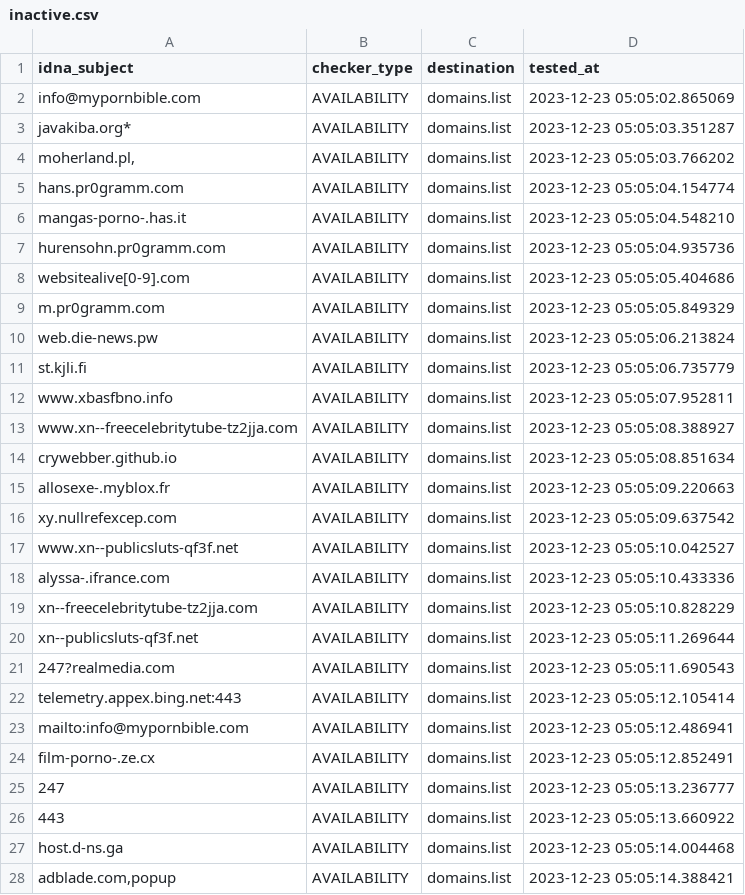
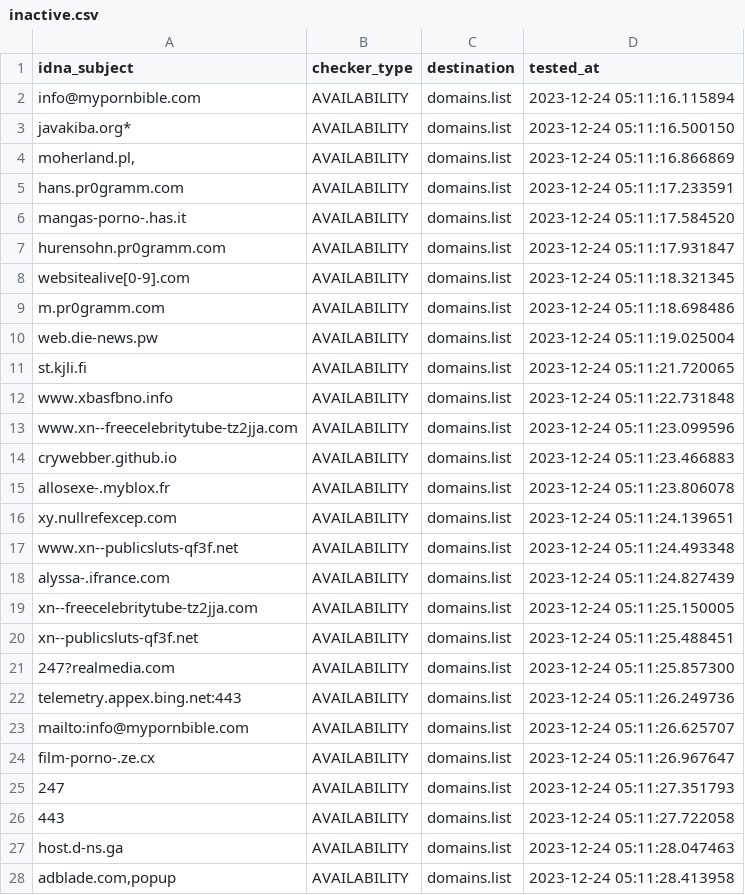
Before and after one commit to Ultimate-Hosts-Blacklist/repository-structure, a CSV file: .pyfunceble/inactive.csv, drawn as a sheet; only a part is shown; the diff covers the shown part only.

```diff
--- a/.pyfunceble/inactive.csv
+++ b/.pyfunceble/inactive.csv
@@ -1,28 +1,28 @@
 idna_subject,checker_type,destination,tested_at
-info@mypornbible.com,AVAILABILITY,domains.list,2023-12-23 05:05:02.865069
-javakiba.org*,AVAILABILITY,domains.list,2023-12-23 05:05:03.351287
-"moherland.pl,",AVAILABILITY,domains.list,2023-12-23 05:05:03.766202
-hans.pr0gramm.com,AVAILABILITY,domains.list,2023-12-23 05:05:04.154774
-mangas-porno-.has.it,AVAILABILITY,domains.list,2023-12-23 05:05:04.548210
-hurensohn.pr0gramm.com,AVAILABILITY,domains.list,2023-12-23 05:05:04.935736
-websitealive[0-9].com,AVAILABILITY,domains.list,2023-12-23 05:05:05.404686
-m.pr0gramm.com,AVAILABILITY,domains.list,2023-12-23 05:05:05.849329
-web.die-news.pw,AVAILABILITY,domains.list,2023-12-23 05:05:06.213824
-st.kjli.fi,AVAILABILITY,domains.list,2023-12-23 05:05:06.735779
-www.xbasfbno.info,AVAILABILITY,domains.list,2023-12-23 05:05:07.952811
-www.xn--freecelebritytube-tz2jja.com,AVAILABILITY,domains.list,2023-12-23 05:05:08.388927
-crywebber.github.io,AVAILABILITY,domains.list,2023-12-23 05:05:08.851634
-allosexe-.myblox.fr,AVAILABILITY,domains.list,2023-12-23 05:05:09.220663
-xy.nullrefexcep.com,AVAILABILITY,domains.list,2023-12-23 05:05:09.637542
-www.xn--publicsluts-qf3f.net,AVAILABILITY,domains.list,2023-12-23 05:05:10.042527
-alyssa-.ifrance.com,AVAILABILITY,domains.list,2023-12-23 05:05:10.433336
-xn--freecelebritytube-tz2jja.com,AVAILABILITY,domains.list,2023-12-23 05:05:10.828229
-xn--publicsluts-qf3f.net,AVAILABILITY,domains.list,2023-12-23 05:05:11.269644
-247?realmedia.com,AVAILABILITY,domains.list,2023-12-23 05:05:11.690543
-telemetry.appex.bing.net:443,AVAILABILITY,domains.list,2023-12-23 05:05:12.105414
-mailto:info@mypornbible.com,AVAILABILITY,domains.list,2023-12-23 05:05:12.486941
-film-porno-.ze.cx,AVAILABILITY,domains.list,2023-12-23 05:05:12.852491
-247,AVAILABILITY,domains.list,2023-12-23 05:05:13.236777
-443,AVAILABILITY,domains.list,2023-12-23 05:05:13.660922
-host.d-ns.ga,AVAILABILITY,domains.list,2023-12-23 05:05:14.004468
-"adblade.com,popup",AVAILABILITY,domains.list,2023-12-23 05:05:14.388421
+info@mypornbible.com,AVAILABILITY,domains.list,2023-12-24 05:11:16.115894
+javakiba.org*,AVAILABILITY,domains.list,2023-12-24 05:11:16.500150
+"moherland.pl,",AVAILABILITY,domains.list,2023-12-24 05:11:16.866869
+hans.pr0gramm.com,AVAILABILITY,domains.list,2023-12-24 05:11:17.233591
+mangas-porno-.has.it,AVAILABILITY,domains.list,2023-12-24 05:11:17.584520
+hurensohn.pr0gramm.com,AVAILABILITY,domains.list,2023-12-24 05:11:17.931847
+websitealive[0-9].com,AVAILABILITY,domains.list,2023-12-24 05:11:18.321345
+m.pr0gramm.com,AVAILABILITY,domains.list,2023-12-24 05:11:18.698486
+web.die-news.pw,AVAILABILITY,domains.list,2023-12-24 05:11:19.025004
+st.kjli.fi,AVAILABILITY,domains.list,2023-12-24 05:11:21.720065
+www.xbasfbno.info,AVAILABILITY,domains.list,2023-12-24 05:11:22.731848
+www.xn--freecelebritytube-tz2jja.com,AVAILABILITY,domains.list,2023-12-24 05:11:23.099596
+crywebber.github.io,AVAILABILITY,domains.list,2023-12-24 05:11:23.466883
+allosexe-.myblox.fr,AVAILABILITY,domains.list,2023-12-24 05:11:23.806078
+xy.nullrefexcep.com,AVAILABILITY,domains.list,2023-12-24 05:11:24.139651
+www.xn--publicsluts-qf3f.net,AVAILABILITY,domains.list,2023-12-24 05:11:24.493348
+alyssa-.ifrance.com,AVAILABILITY,domains.list,2023-12-24 05:11:24.827439
+xn--freecelebritytube-tz2jja.com,AVAILABILITY,domains.list,2023-12-24 05:11:25.150005
+xn--publicsluts-qf3f.net,AVAILABILITY,domains.list,2023-12-24 05:11:25.488451
+247?realmedia.com,AVAILABILITY,domains.list,2023-12-24 05:11:25.857300
+telemetry.appex.bing.net:443,AVAILABILITY,domains.list,2023-12-24 05:11:26.249736
+mailto:info@mypornbible.com,AVAILABILITY,domains.list,2023-12-24 05:11:26.625707
+film-porno-.ze.cx,AVAILABILITY,domains.list,2023-12-24 05:11:26.967647
+247,AVAILABILITY,domains.list,2023-12-24 05:11:27.351793
+443,AVAILABILITY,domains.list,2023-12-24 05:11:27.722058
+host.d-ns.ga,AVAILABILITY,domains.list,2023-12-24 05:11:28.047463
+"adblade.com,popup",AVAILABILITY,domains.list,2023-12-24 05:11:28.413958
```
Also changed, not shown: 1 edited cell elsewhere in this file, 11 other files.
